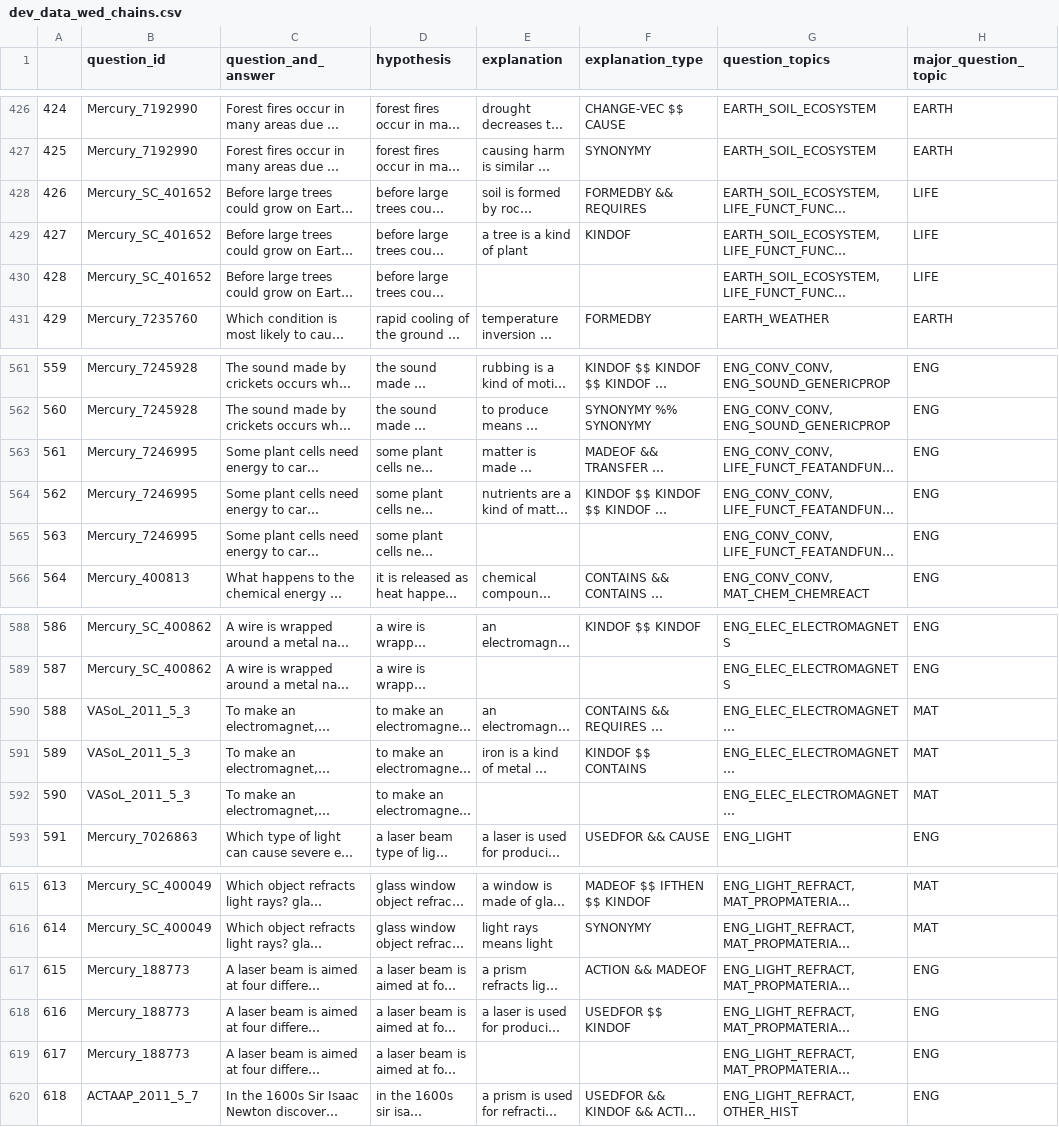
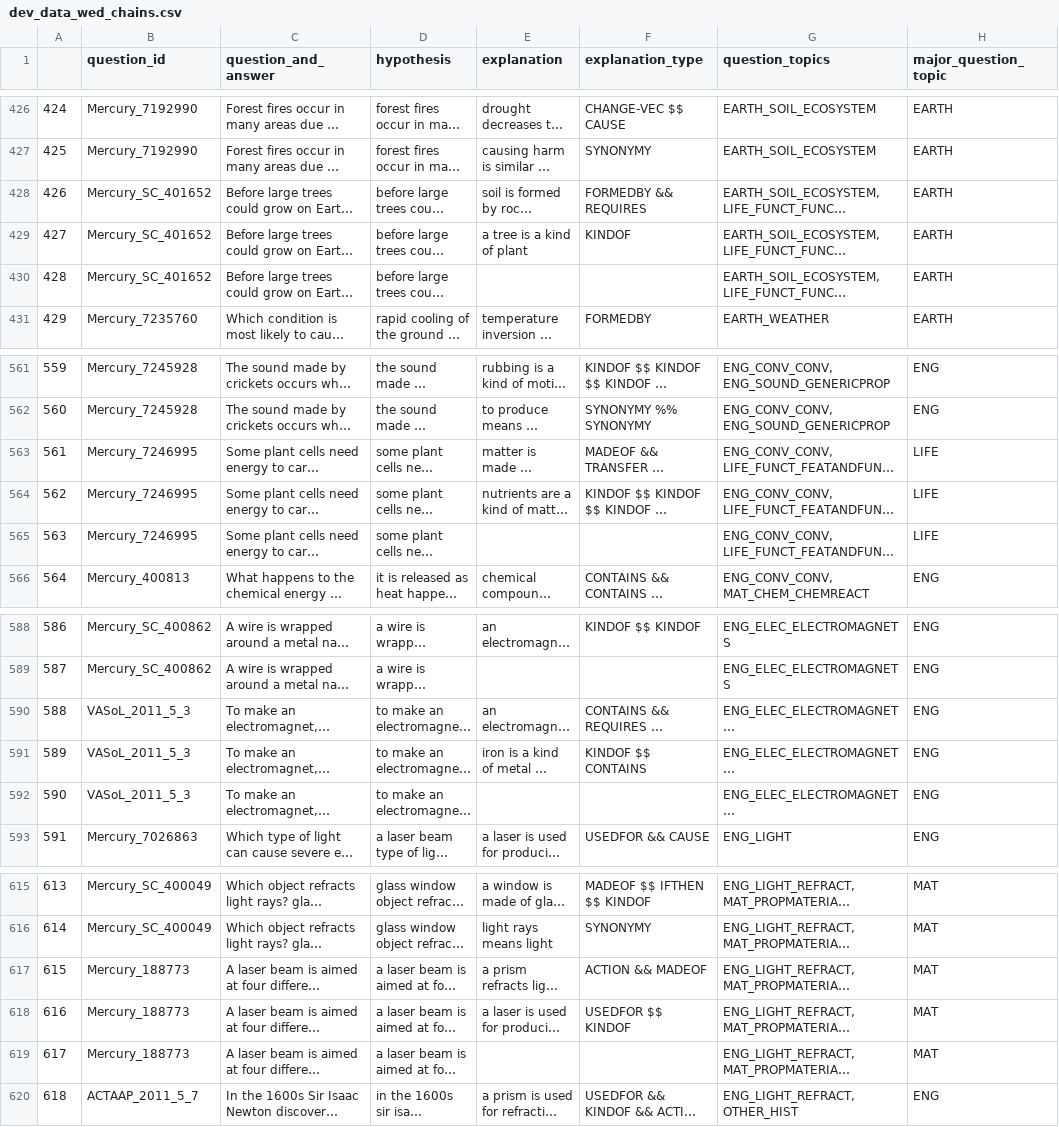
Before and after one commit to fadi16/transformer-WorldTree, a CSV file: data/v2-proper-data/dev_data_wed_chains.csv, drawn as a sheet; only a part is shown, gaps mark what is left out; long unchanged cells end in …; the diff covers the shown part only; the diff names each change by its address in the sheet, - before the commit and + after, or states it on an @@ line.

```diff
--- a/data/v2-proper-data/dev_data_wed_chains.csv
+++ b/data/v2-proper-data/dev_data_wed_chains.csv
-H428:H430 (major_question_topic): LIFE
+H428:H430 (major_question_topic): EARTH
-H563:H565 (major_question_topic): ENG
+H563:H565 (major_question_topic): LIFE
-H590:H592 (major_question_topic): MAT
+H590:H592 (major_question_topic): ENG
-H617:H619 (major_question_topic): ENG
+H617:H619 (major_question_topic): MAT
```
Also changed, not shown: 15 edited cells elsewhere in this file, data/v2-proper-data/dev_data_wed.csv, data/v2-proper-data/test_data_wed_chains.csv, 7 other files.
